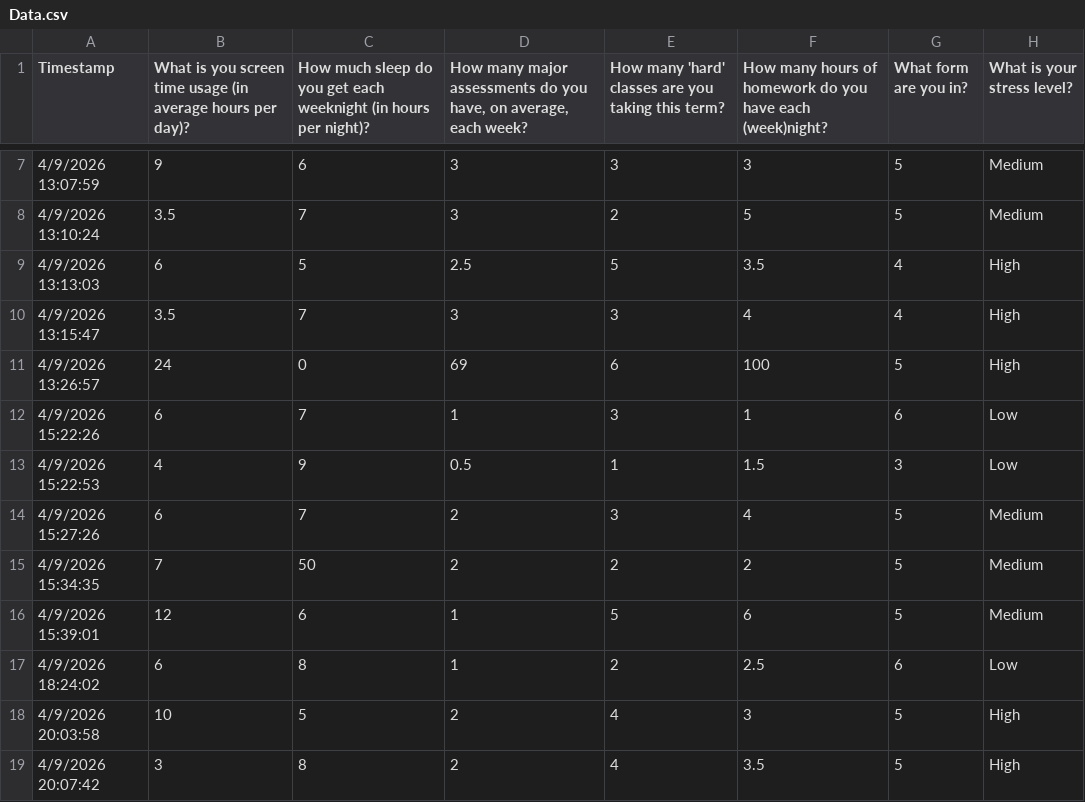
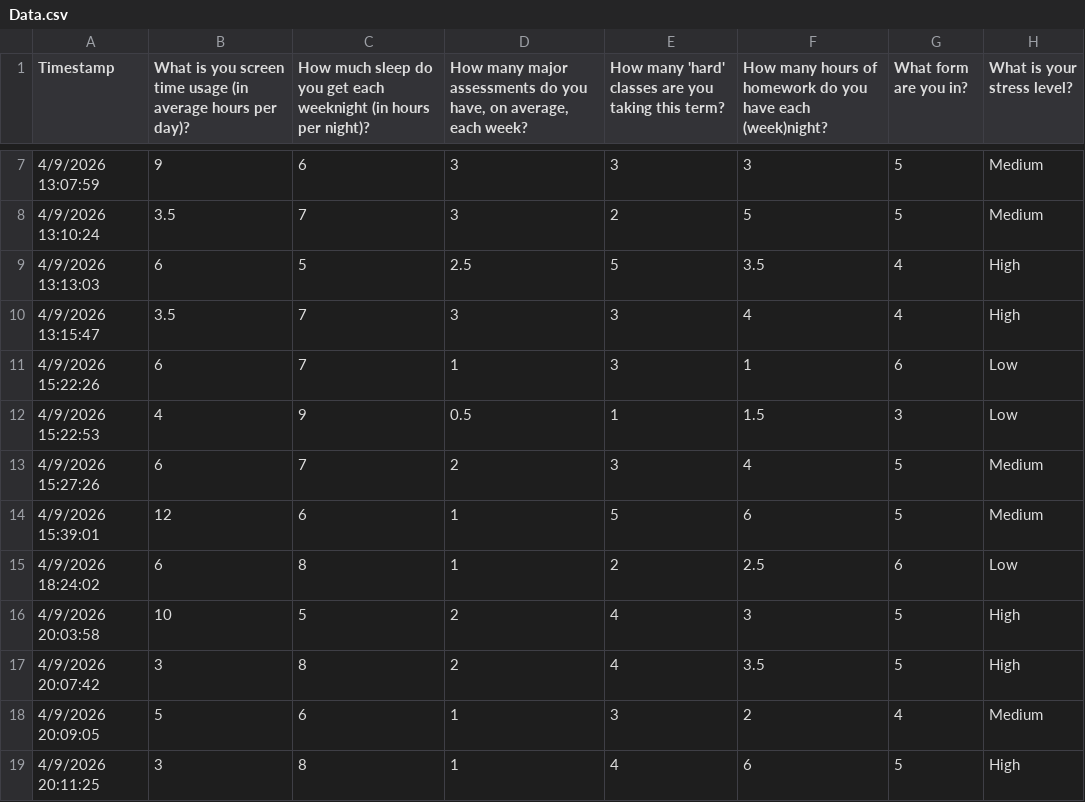
Before and after one commit to GageHakim/ChoateStress, a CSV file: Data.csv, drawn as a sheet; only a part is shown, gaps mark what is left out; the shorter side is filled out with more unchanged rows.

```diff
--- a/Data.csv
+++ b/Data.csv
@@ -10,3 +10,2 @@ Timestamp,What is you screen time usage (in average hours per day)?,How much sle
 4/9/2026 13:15:47,3.5,7,3,3,4,4,High
-4/9/2026 13:26:57,24,0,69,6,100,5,High
 4/9/2026 15:22:26,6,7,1,3,1,6,Low
@@ -14,3 +13,2 @@ Timestamp,What is you screen time usage (in average hours per day)?,How much sle
 4/9/2026 15:27:26,6,7,2,3,4,5,Medium
-4/9/2026 15:34:35,7,50,2,2,2,5,Medium
 4/9/2026 15:39:01,12,6,1,5,6,5,Medium
```
Also changed, not shown: 2 other files.
